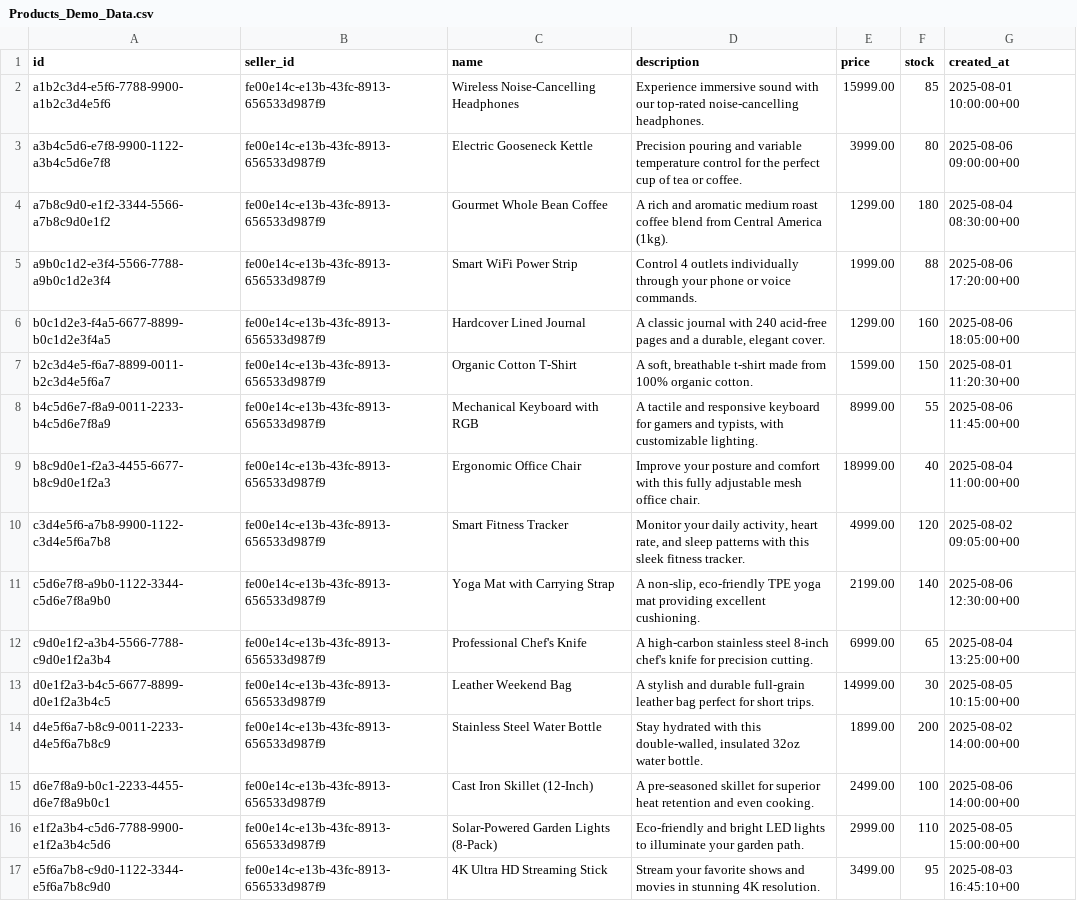
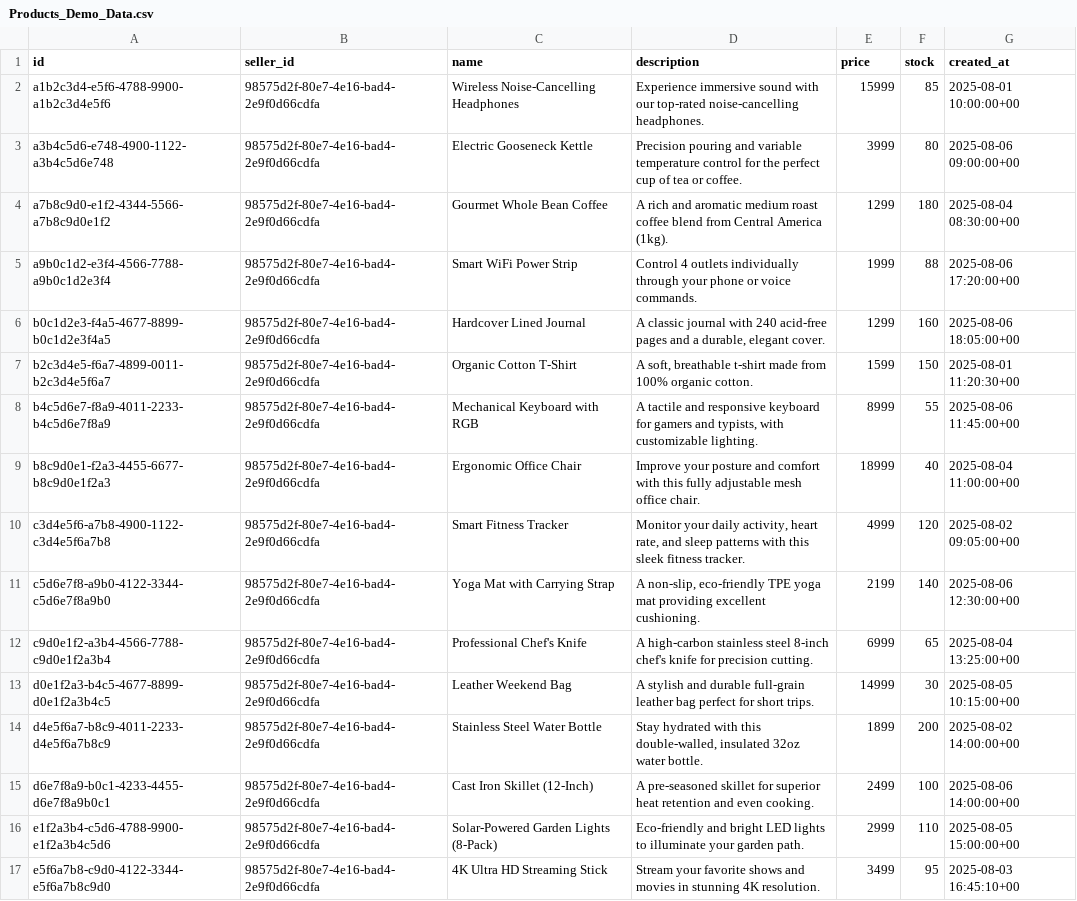
Before and after one commit to TheRealShek/SecureShop, a CSV file: DemoData/Products_Demo_Data.csv, drawn as a sheet; only a part is shown; the diff covers the shown part only; the diff names each change by its address in the sheet, - before the commit and + after, or states it on an @@ line.

```diff
--- a/DemoData/Products_Demo_Data.csv
+++ b/DemoData/Products_Demo_Data.csv
-A2 (id): a1b2c3d4-e5f6-7788-9900-a1b2c3d4e5f6
+A2 (id): a1b2c3d4-e5f6-4788-9900-a1b2c3d4e5f6
-B2:B17 (seller_id): fe00e14c-e13b-43fc-8913-656533d987f9
+B2:B17 (seller_id): 98575d2f-80e7-4e16-bad4-2e9f0d66cdfa
-E2 (price): 15999.00
+E2 (price): 15999
-A3 (id): a3b4c5d6-e7f8-9900-1122-a3b4c5d6e7f8
+A3 (id): a3b4c5d6-e748-4900-1122-a3b4c5d6e748
-E3 (price): 3999.00
+E3 (price): 3999
-A4 (id): a7b8c9d0-e1f2-3344-5566-a7b8c9d0e1f2
+A4 (id): a7b8c9d0-e1f2-4344-5566-a7b8c9d0e1f2
-E4 (price): 1299.00
+E4 (price): 1299
-A5 (id): a9b0c1d2-e3f4-5566-7788-a9b0c1d2e3f4
+A5 (id): a9b0c1d2-e3f4-4566-7788-a9b0c1d2e3f4
-E5 (price): 1999.00
+E5 (price): 1999
-A6 (id): b0c1d2e3-f4a5-6677-8899-b0c1d2e3f4a5
+A6 (id): b0c1d2e3-f4a5-4677-8899-b0c1d2e3f4a5
-E6 (price): 1299.00
+E6 (price): 1299
-A7 (id): b2c3d4e5-f6a7-8899-0011-b2c3d4e5f6a7
+A7 (id): b2c3d4e5-f6a7-4899-0011-b2c3d4e5f6a7
-E7 (price): 1599.00
+E7 (price): 1599
-A8 (id): b4c5d6e7-f8a9-0011-2233-b4c5d6e7f8a9
+A8 (id): b4c5d6e7-f8a9-4011-2233-b4c5d6e7f8a9
-E8 (price): 8999.00
+E8 (price): 8999
-E9 (price): 18999.00
+E9 (price): 18999
-A10 (id): c3d4e5f6-a7b8-9900-1122-c3d4e5f6a7b8
+A10 (id): c3d4e5f6-a7b8-4900-1122-c3d4e5f6a7b8
-E10 (price): 4999.00
+E10 (price): 4999
-A11 (id): c5d6e7f8-a9b0-1122-3344-c5d6e7f8a9b0
+A11 (id): c5d6e7f8-a9b0-4122-3344-c5d6e7f8a9b0
-E11 (price): 2199.00
+E11 (price): 2199
-A12 (id): c9d0e1f2-a3b4-5566-7788-c9d0e1f2a3b4
+A12 (id): c9d0e1f2-a3b4-4566-7788-c9d0e1f2a3b4
-E12 (price): 6999.00
+E12 (price): 6999
-A13 (id): d0e1f2a3-b4c5-6677-8899-d0e1f2a3b4c5
+A13 (id): d0e1f2a3-b4c5-4677-8899-d0e1f2a3b4c5
-E13 (price): 14999.00
+E13 (price): 14999
-A14 (id): d4e5f6a7-b8c9-0011-2233-d4e5f6a7b8c9
+A14 (id): d4e5f6a7-b8c9-4011-2233-d4e5f6a7b8c9
-E14 (price): 1899.00
+E14 (price): 1899
-A15 (id): d6e7f8a9-b0c1-2233-4455-d6e7f8a9b0c1
+A15 (id): d6e7f8a9-b0c1-4233-4455-d6e7f8a9b0c1
-E15 (price): 2499.00
+E15 (price): 2499
-A16 (id): e1f2a3b4-c5d6-7788-9900-e1f2a3b4c5d6
+A16 (id): e1f2a3b4-c5d6-4788-9900-e1f2a3b4c5d6
-E16 (price): 2999.00
+E16 (price): 2999
-A17 (id): e5f6a7b8-c9d0-1122-3344-e5f6a7b8c9d0
+A17 (id): e5f6a7b8-c9d0-4122-3344-e5f6a7b8c9d0
-E17 (price): 3499.00
+E17 (price): 3499
```
Also changed, not shown: 41 edited cells elsewhere in this file, 32 other files.
